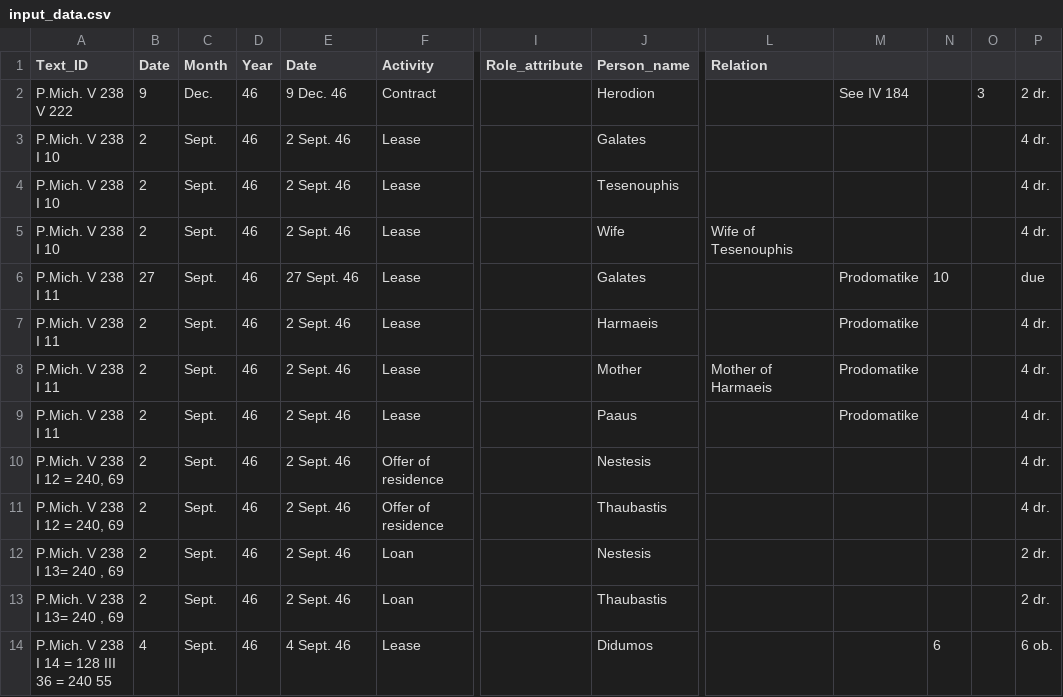
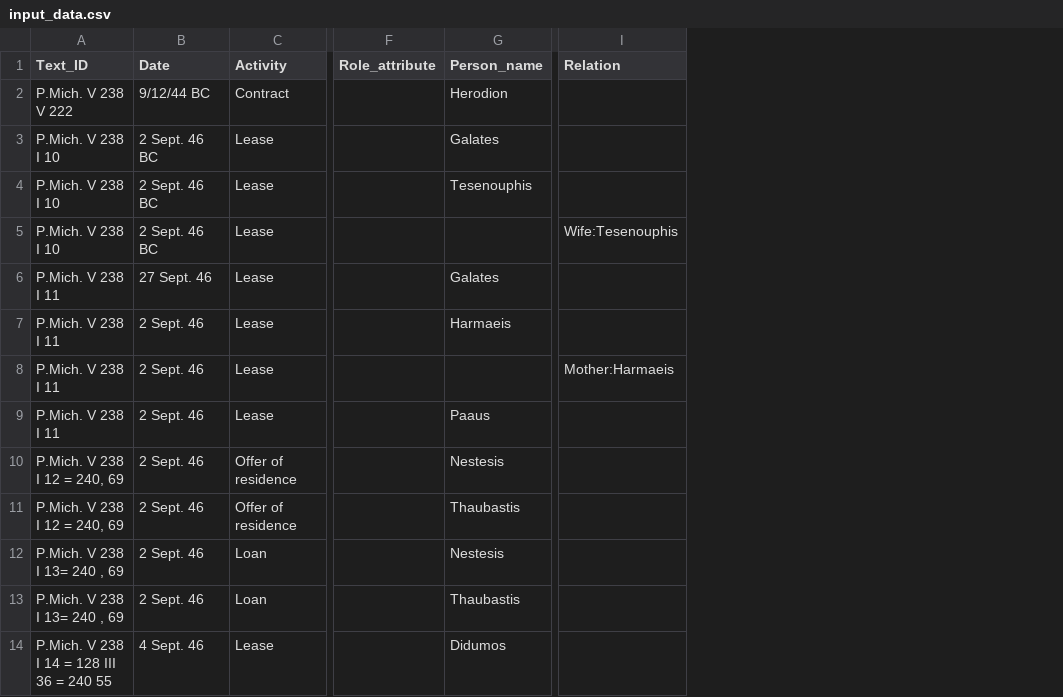
Before and after one commit to berkeleyprosopography/TEI4BPSConverter, a CSV file: input_data.csv, drawn as a sheet; only a part is shown, gaps mark what is left out; removed rows and columns are numbered as before the commit, all else as after; the diff names each change by its address in the sheet, - before the commit and + after, or states it on an @@ line.

Commit message:
Added date parsing, simplified expected input structure, parsing by activity

```diff
--- a/input_data.csv
+++ b/input_data.csv
-column B (Date), rows 2-14: 9 | 2 | 2 | 2 | 27 | 2 | 2 | 2 | 2 | 2 | 2 | 2 | 4
-column C (Month), rows 2-14: Dec. | Sept. | Sept. | Sept. | Sept. | Sept. | Sept. | Sept. | Sept. | Sept. | Sept. | Sept. | Sept.
-column D (Year), rows 2-14: all 46
-column M, rows 2-9: See IV 184 |  |  |  | Prodomatike | Prodomatike | Prodomatike | Prodomatike
-column N, rows 6-14: 10 |  |  |  |  |  |  |  | 6
-column O, row 2: 3
-column P, rows 2-14: 2 dr. | 4 dr. | 4 dr. | 4 dr. | due | 4 dr. | 4 dr. | 4 dr. | 4 dr. | 4 dr. | 2 dr. | 2 dr. | 6 ob.
-B2 (Date): 9 Dec. 46
+B2 (Date): 9/12/44 BC
-B3:B5 (Date): 2 Sept. 46
+B3:B5 (Date): 2 Sept. 46 BC
-G5 (Person_name): Wife
+G5 (Person_name): (empty)
-I5 (Relation): Wife of Tesenouphis
+I5 (Relation): Wife:Tesenouphis
-G8 (Person_name): Mother
+G8 (Person_name): (empty)
-I8 (Relation): Mother of Harmaeis
+I8 (Relation): Mother:Harmaeis
```
Also changed, not shown: 2 other files.
